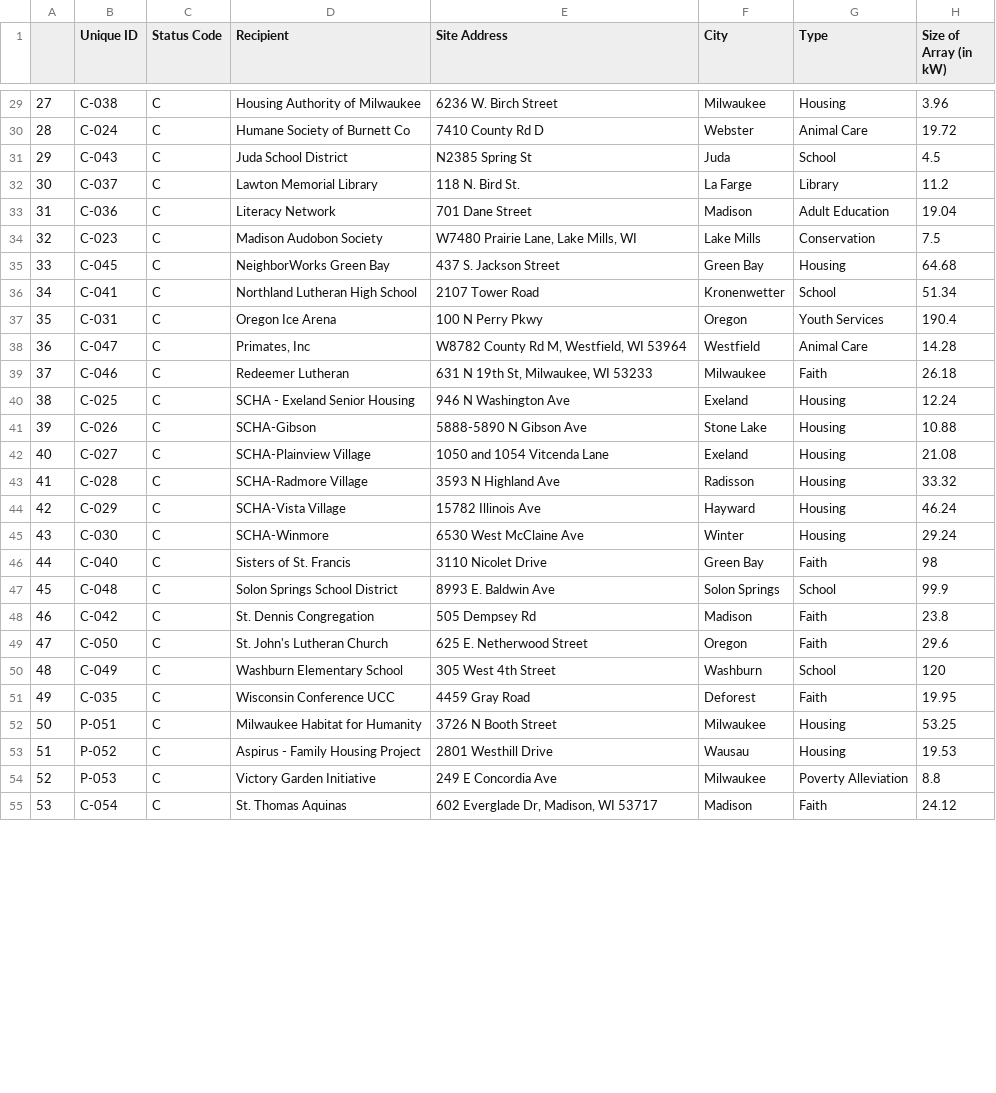
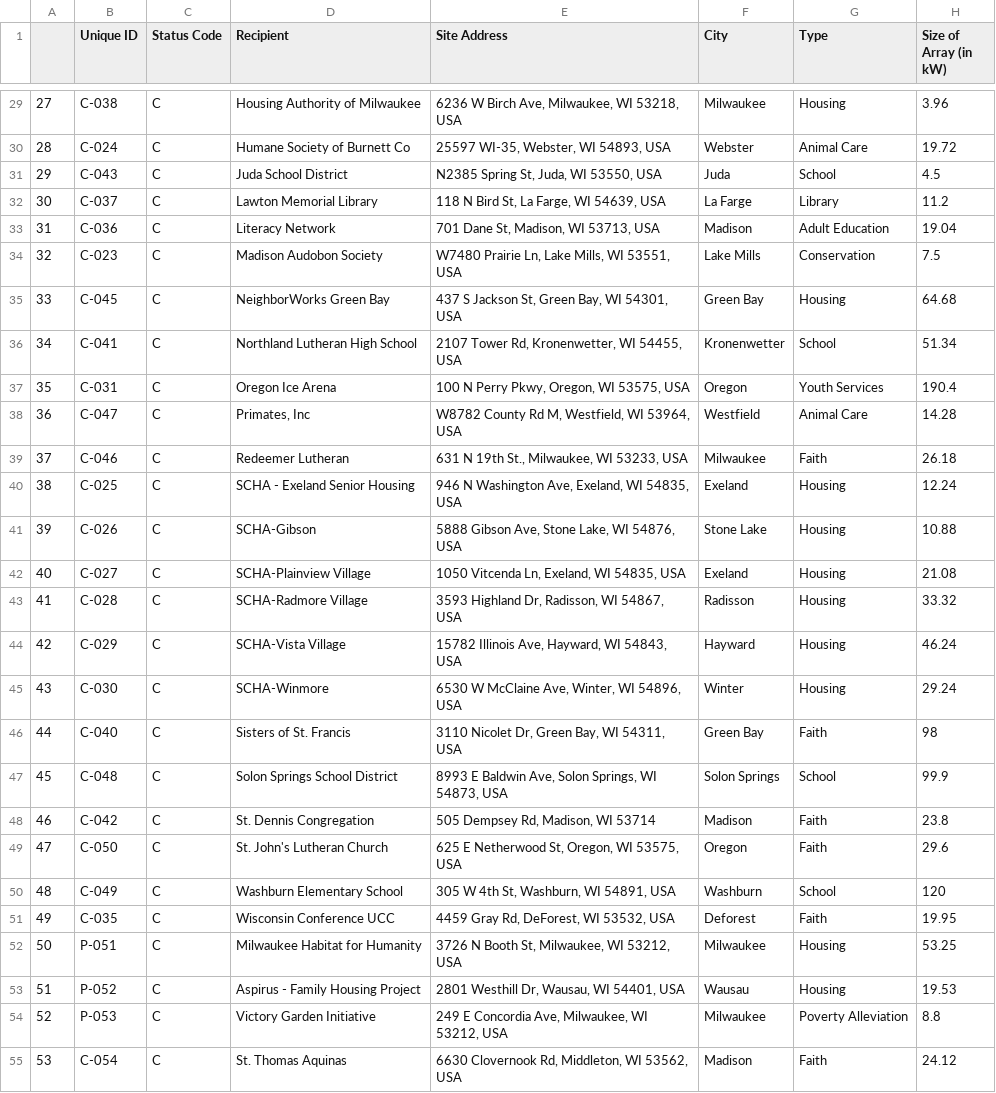
Before and after one commit to GW-DSSD/Couillard-Solar-Foundation, a CSV file: GIS Work/Project Site Information for Map - With GeoApiFy Coordinates.csv, drawn as a sheet; only a part is shown, gaps mark what is left out; the diff covers the shown part only; the diff names each change by its address in the sheet, - before the commit and + after, or states it on an @@ line.

Commit message:
update addresses

```diff
--- a/GIS Work/Project Site Information for Map - With GeoApiFy Coordinates.csv
+++ b/GIS Work/Project Site Information for Map - With GeoApiFy Coordinates.csv
-E29 (Site Address): 6236 W. Birch Street
+E29 (Site Address): 6236 W Birch Ave, Milwaukee, WI 53218, USA
-E30 (Site Address): 7410 County Rd D
+E30 (Site Address): 25597 WI-35, Webster, WI 54893, USA
-E31 (Site Address): N2385 Spring St
+E31 (Site Address): N2385 Spring St, Juda, WI 53550, USA
-E32 (Site Address): 118 N. Bird St.
+E32 (Site Address): 118 N Bird St, La Farge, WI 54639, USA
-E33 (Site Address): 701 Dane Street
+E33 (Site Address): 701 Dane St, Madison, WI 53713, USA
-E34 (Site Address): W7480 Prairie Lane, Lake Mills, WI
+E34 (Site Address): W7480 Prairie Ln, Lake Mills, WI 53551, USA
-E35 (Site Address): 437 S. Jackson Street
+E35 (Site Address): 437 S Jackson St, Green Bay, WI 54301, USA
-E36 (Site Address): 2107 Tower Road
+E36 (Site Address): 2107 Tower Rd, Kronenwetter, WI 54455, USA
-E37 (Site Address): 100 N Perry Pkwy
+E37 (Site Address): 100 N Perry Pkwy, Oregon, WI 53575, USA
-E38 (Site Address): W8782 County Rd M, Westfield, WI 53964
+E38 (Site Address): W8782 County Rd M, Westfield, WI 53964, USA
-E39 (Site Address): 631 N 19th St, Milwaukee, WI 53233
+E39 (Site Address): 631 N 19th St., Milwaukee, WI 53233, USA
-E40 (Site Address): 946 N Washington Ave
+E40 (Site Address): 946 N Washington Ave, Exeland, WI 54835, USA
-E41 (Site Address): 5888-5890 N Gibson Ave
+E41 (Site Address): 5888 Gibson Ave, Stone Lake, WI 54876, USA
-E42 (Site Address): 1050 and 1054 Vitcenda Lane
+E42 (Site Address): 1050 Vitcenda Ln, Exeland, WI 54835, USA
-E43 (Site Address): 3593 N Highland Ave
+E43 (Site Address): 3593 Highland Dr, Radisson, WI 54867, USA
-E44 (Site Address): 15782 Illinois Ave
+E44 (Site Address): 15782 Illinois Ave, Hayward, WI 54843, USA
-E45 (Site Address): 6530 West McClaine Ave
+E45 (Site Address): 6530 W McClaine Ave, Winter, WI 54896, USA
-E46 (Site Address): 3110 Nicolet Drive
+E46 (Site Address): 3110 Nicolet Dr, Green Bay, WI 54311, USA
-E47 (Site Address): 8993 E. Baldwin Ave
+E47 (Site Address): 8993 E Baldwin Ave, Solon Springs, WI 54873, USA
-E48 (Site Address): 505 Dempsey Rd
+E48 (Site Address): 505 Dempsey Rd, Madison, WI 53714
-E49 (Site Address): 625 E. Netherwood Street
+E49 (Site Address): 625 E Netherwood St, Oregon, WI 53575, USA
-E50 (Site Address): 305 West 4th Street
+E50 (Site Address): 305 W 4th St, Washburn, WI 54891, USA
-E51 (Site Address): 4459 Gray Road
+E51 (Site Address): 4459 Gray Rd, DeForest, WI 53532, USA
-E52 (Site Address): 3726 N Booth Street
+E52 (Site Address): 3726 N Booth St, Milwaukee, WI 53212, USA
-E53 (Site Address): 2801 Westhill Drive
+E53 (Site Address): 2801 Westhill Dr, Wausau, WI 54401, USA
-E54 (Site Address): 249 E Concordia Ave
+E54 (Site Address): 249 E Concordia Ave, Milwaukee, WI 53212, USA
-E55 (Site Address): 602 Everglade Dr, Madison, WI 53717
+E55 (Site Address): 6630 Clovernook Rd, Middleton, WI 53562, USA
```
Also changed, not shown: 159 edited cells elsewhere in this file.
